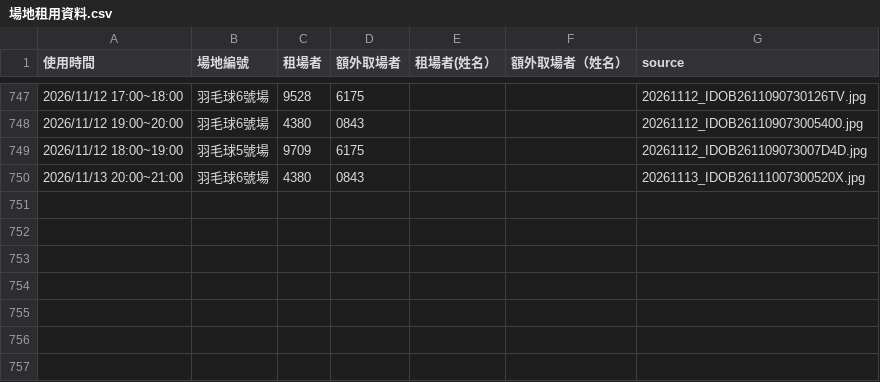
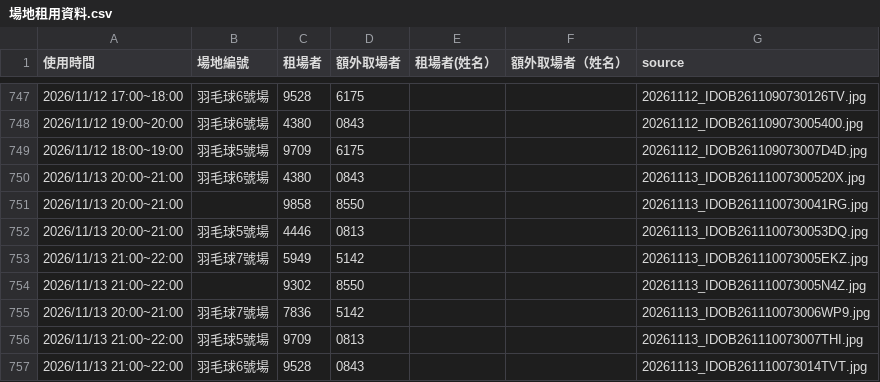
Before and after one commit to adidasracket-Lao/sports-court-booking, a CSV file: 場地租用資料.csv, drawn as a sheet; only a part is shown, gaps mark what is left out.

```diff
--- a/場地租用資料.csv
+++ b/場地租用資料.csv
@@ -750 +750,8 @@
 2026/11/13 20:00~21:00,羽毛球6號場,4380,0843,,,20261113_IDOB26111007300520X.jpg
+2026/11/13 20:00~21:00,,9858,8550,,,20261113_IDOB2611100730041RG.jpg
+2026/11/13 20:00~21:00,羽毛球5號場,4446,0813,,,20261113_IDOB2611100730053DQ.jpg
+2026/11/13 21:00~22:00,羽毛球7號場,5949,5142,,,20261113_IDOB261110073005EKZ.jpg
+2026/11/13 21:00~22:00,,9302,8550,,,20261113_IDOB261110073005N4Z.jpg
+2026/11/13 20:00~21:00,羽毛球7號場,7836,5142,,,20261113_IDOB261110073006WP9.jpg
+2026/11/13 21:00~22:00,羽毛球5號場,9709,0813,,,20261113_IDOB261110073007THI.jpg
+2026/11/13 21:00~22:00,羽毛球6號場,9528,0843,,,20261113_IDOB261110073014TVT.jpg
```
Also changed, not shown: 7 other files.
